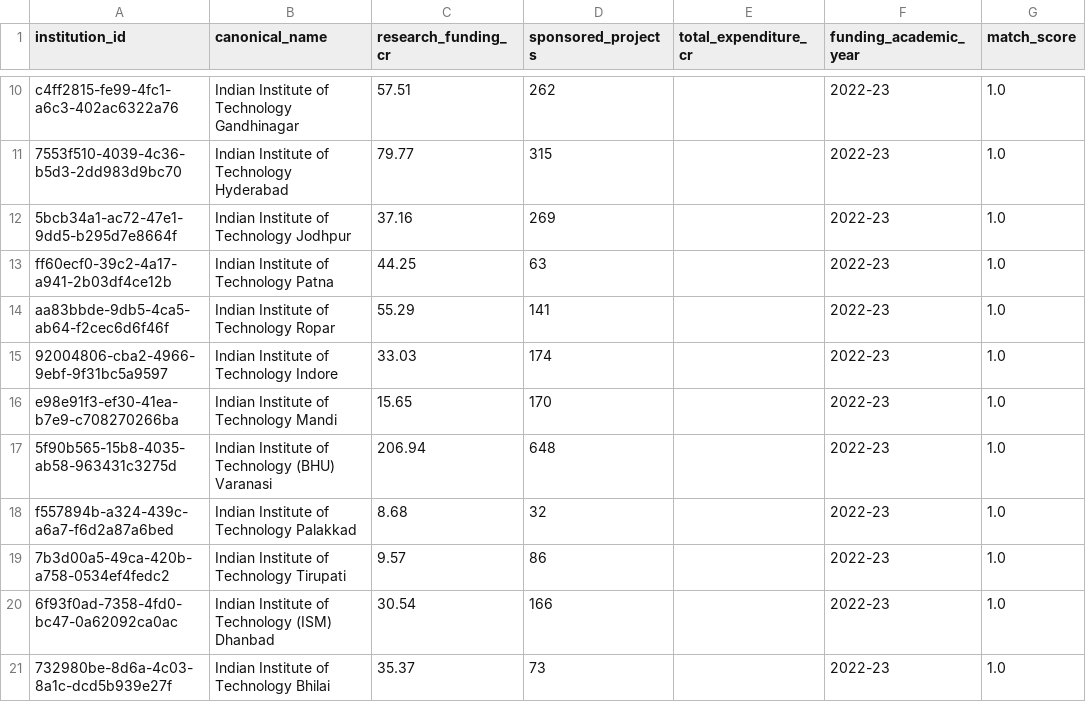
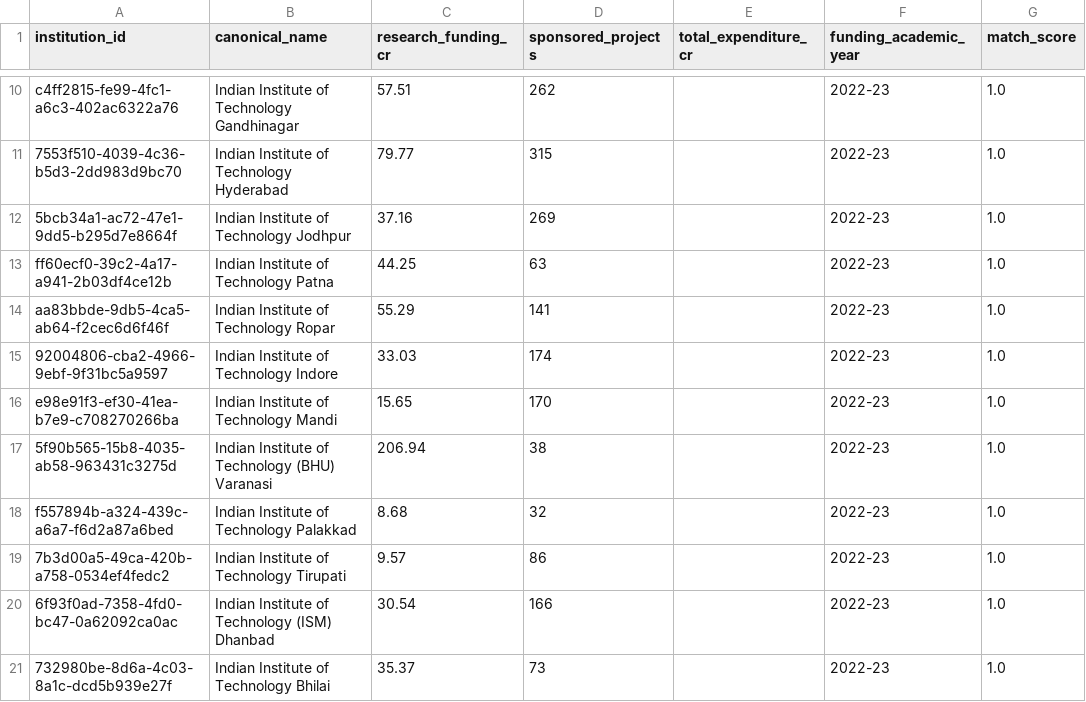
Before and after one commit to bratadeepsarkar123/CS661, a CSV file: data/processed/institution_funding.csv, drawn as a sheet; only a part is shown, gaps mark what is left out; the diff covers the shown part only.

```diff
--- a/data/processed/institution_funding.csv
+++ b/data/processed/institution_funding.csv
@@ -16,3 +16,3 @@ aa83bbde-9db5-4ca5-ab64-f2cec6d6f46f,Indian Institute of Technology Ropar,55.29,
 e98e91f3-ef30-41ea-b7e9-c708270266ba,Indian Institute of Technology Mandi,15.65,170,,2022-23,1.0
-5f90b565-15b8-4035-ab58-963431c3275d,Indian Institute of Technology (BHU) Varanasi,206.94,648,,2022-23,1.0
+5f90b565-15b8-4035-ab58-963431c3275d,Indian Institute of Technology (BHU) Varanasi,206.94,38,,2022-23,1.0
 f557894b-a324-439c-a6a7-f6d2a87a6bed,Indian Institute of Technology Palakkad,8.68,32,,2022-23,1.0
```
Also changed, not shown: 24 edited cells elsewhere in this file, data/processed/institution_patents.csv, 56 other files.
